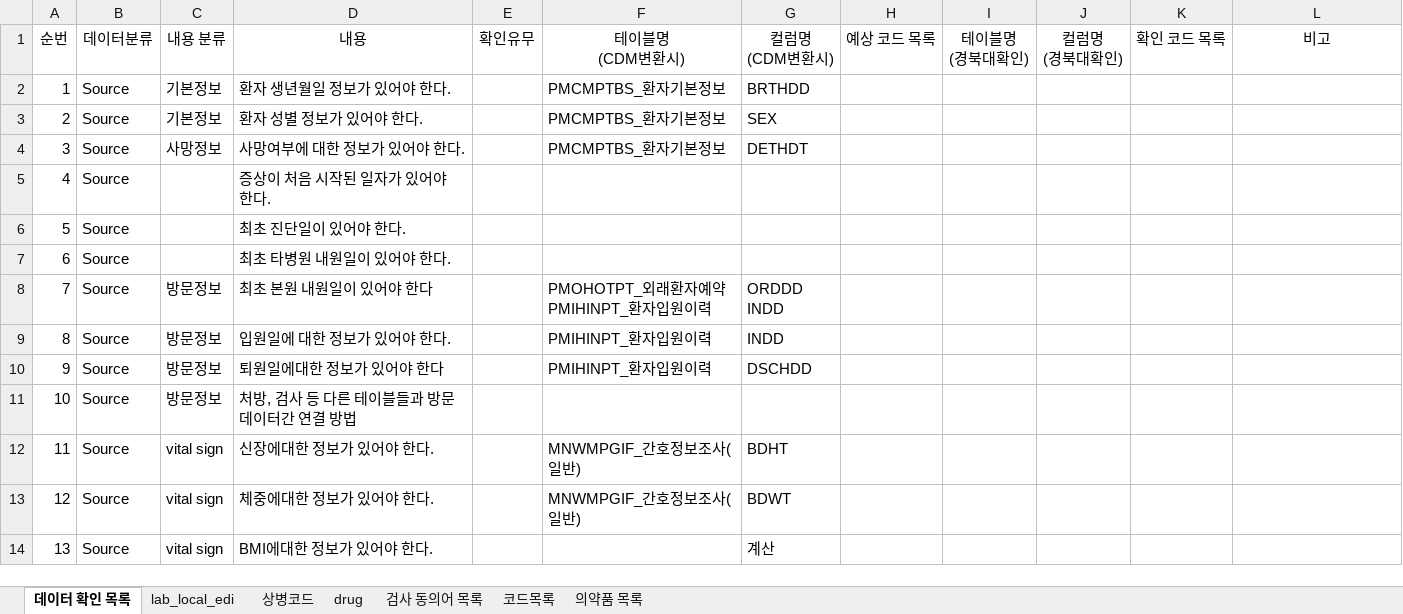
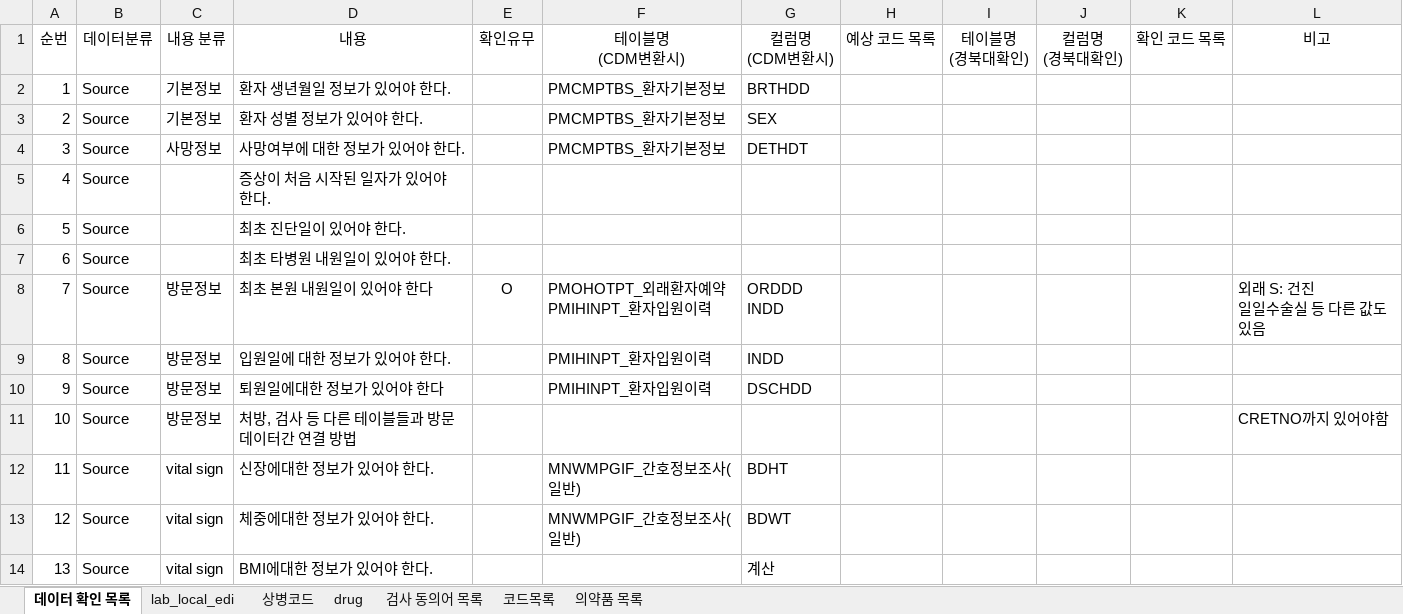
Before and after one commit to simsang1l/Infectious_CDM, an Excel workbook: JBUH/QC/데이터확인항목.xlsx, sheet 데이터 확인 목록, drawn as a sheet; only a part is shown; values as stored, in another font and other column widths than the file's, no borders; conditional formats not drawn; ↵ is a line break in a cell; the diff covers the shown part only; the diff names each change by its address in the sheet, - before the commit and + after, or states it on an @@ line.

```diff
--- a/JBUH/QC/데이터확인항목.xlsx (sheet 데이터 확인 목록)
+++ b/JBUH/QC/데이터확인항목.xlsx (sheet 데이터 확인 목록)
-E8 (확인유무): (empty)
+E8 (확인유무): O
-L8 (비고): (empty)
+L8 (비고): 외래 S: 건진 ↵ 일일수술실 등 다른 값도 있음
-L11 (비고): (empty)
+L11 (비고): CRETNO까지 있어야함
```
Also changed, not shown: 18 edited cells and cell formats elsewhere in this sheet, JBUH/QC/품질진단지표.xlsx, 2 other files.
